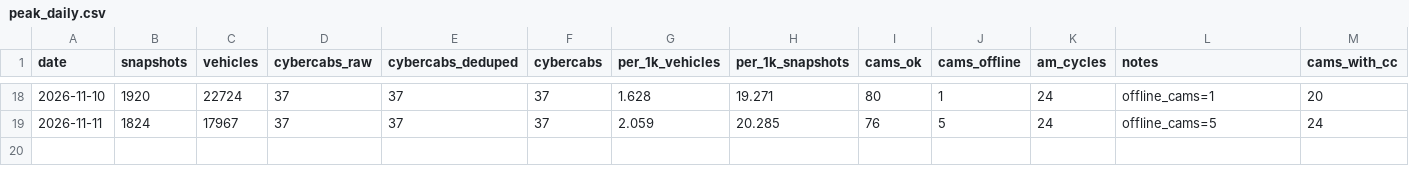
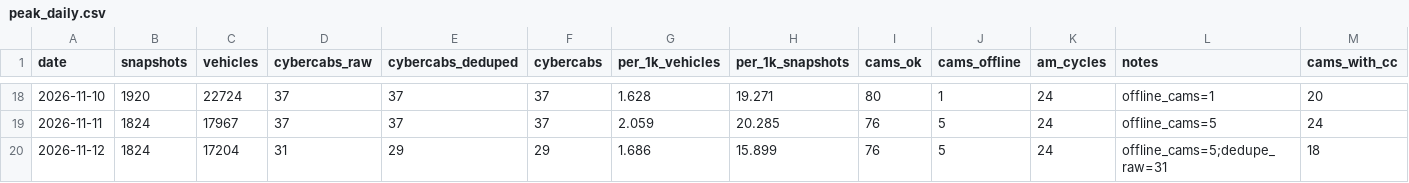
Before and after one commit to itochang123-create/cybercab-tracker, a CSV file: data/peak_daily.csv, drawn as a sheet; only a part is shown, gaps mark what is left out; rows hold the shown columns only; the diff names each change by its address in the sheet, - before the commit and + after, or states it on an @@ line.

```diff
--- a/data/peak_daily.csv
+++ b/data/peak_daily.csv
+row 20: 2026-11-12 | 1824 | 17204 | 31 | 29 | 29 | 1.686 | 15.899 | 76 | 5 | 24 | offline_cams=5;dedupe_raw=31 | 18
```
Also changed, not shown: data/peak_by_camera.csv, data/peak_by_camera_newarea.csv, 12 other files.
